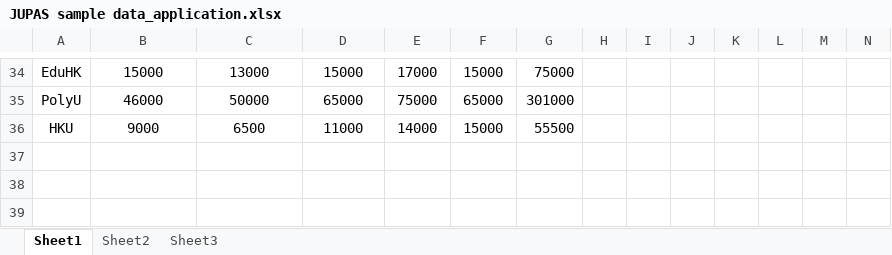
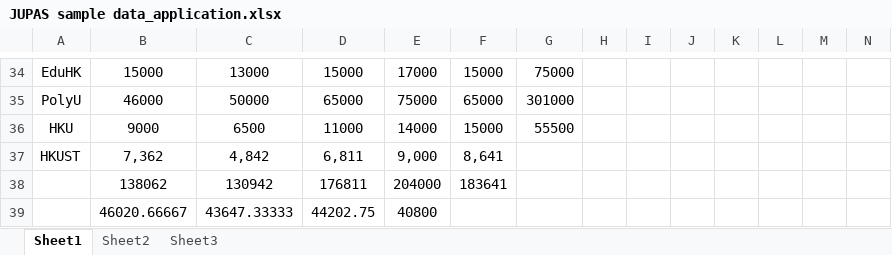
Before and after one commit to jupassimulation/jupas_simulation, an Excel workbook: data/raw/JUPAS sample data_application.xlsx, sheet Sheet1, drawn as a sheet; only a part is shown, gaps mark what is left out; values as stored, in another font and other column widths than the file's, no borders; rows hold the shown columns only; the diff names each change by its address in the sheet, - before the commit and + after, or states it on an @@ line.

Commit message:
data

```diff
--- a/data/raw/JUPAS sample data_application.xlsx (sheet Sheet1)
+++ b/data/raw/JUPAS sample data_application.xlsx (sheet Sheet1)
+row 37: HKUST | 7,362 | 4,842 | 6,811 | 9,000 | 8,641
+row 38:  | 138062 | 130942 | 176811 | 204000 | 183641
+row 39:  | 46020.66667 | 43647.33333 | 44202.75 | 40800
```
Also changed, not shown: 3 other files.
